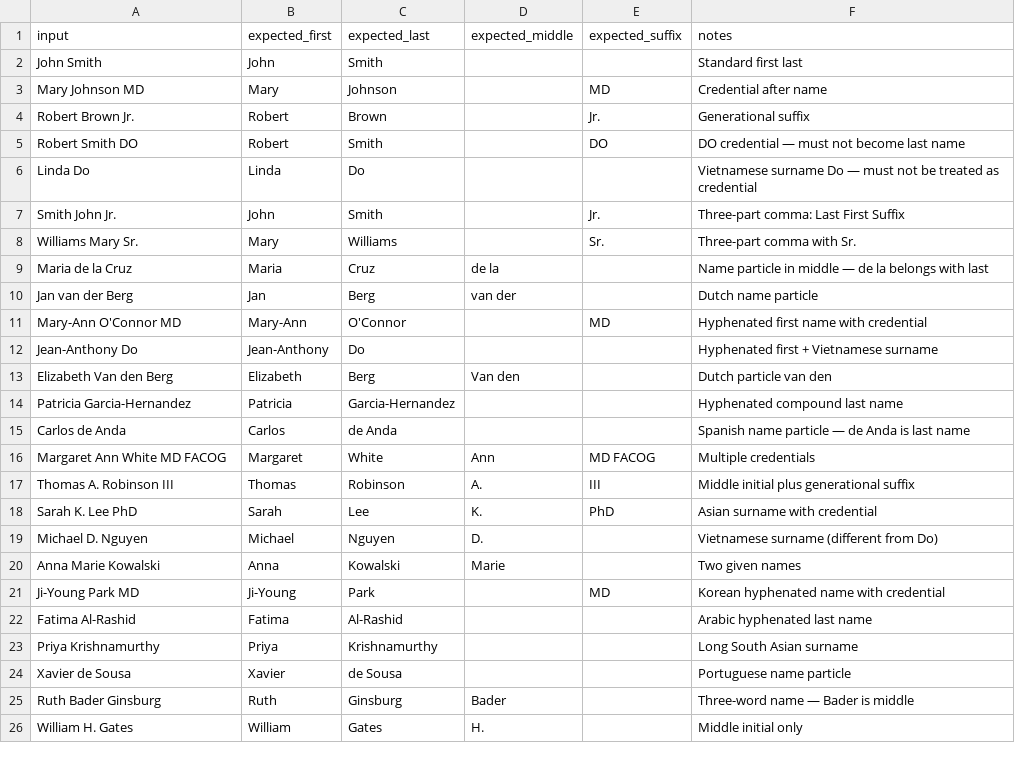
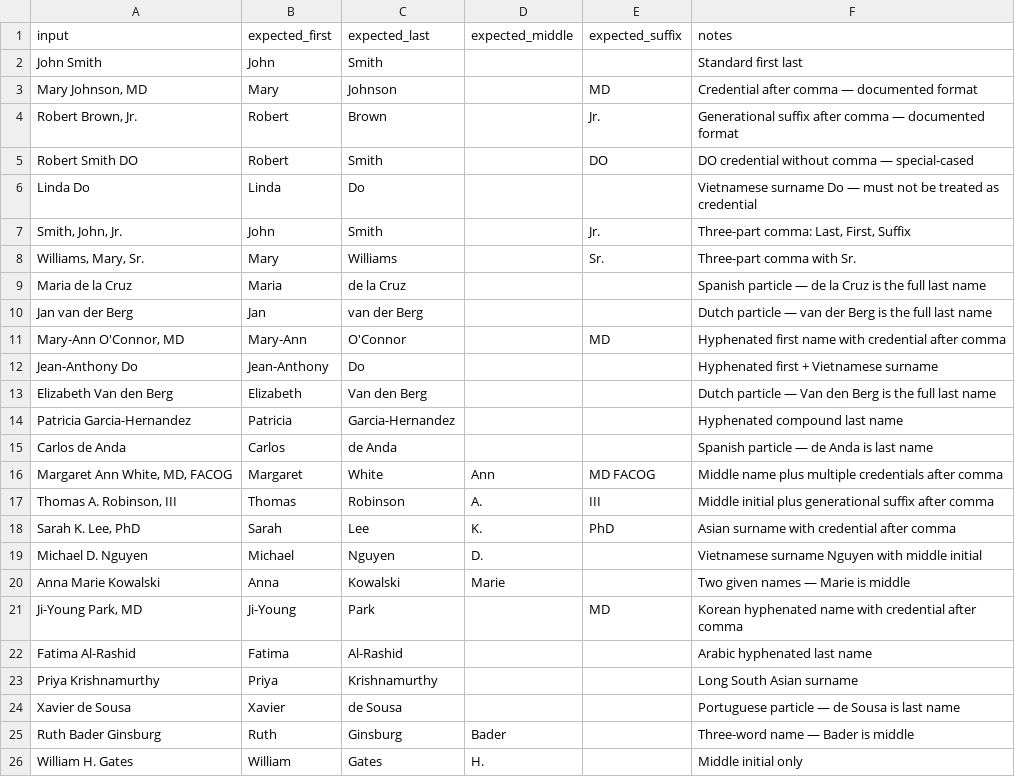
Before and after one commit to mufflyt/tyler, a CSV file: inst/extdata/name_benchmark_corpus.csv, drawn as a sheet; only a part is shown; the diff covers the shown part only.

```diff
--- a/inst/extdata/name_benchmark_corpus.csv
+++ b/inst/extdata/name_benchmark_corpus.csv
@@ -3,3 +3,3 @@ John Smith,John,Smith,,,"Standard first last"
-Mary Johnson MD,Mary,Johnson,,MD,"Credential after name"
-Robert Brown Jr.,Robert,Brown,,Jr.,"Generational suffix"
-Robert Smith DO,Robert,Smith,,DO,"DO credential — must not become last name"
+"Mary Johnson, MD",Mary,Johnson,,MD,Credential after comma — documented format
+"Robert Brown, Jr.",Robert,Brown,,Jr.,Generational suffix after comma — documented format
+Robert Smith DO,Robert,Smith,,DO,DO credential without comma — special-cased
@@ -7,5 +7,5 @@ Linda Do,Linda,Do,,,"Vietnamese surname Do — must not be treated as credential
-Smith John Jr.,John,Smith,,Jr.,"Three-part comma: Last First Suffix"
-Williams Mary Sr.,Mary,Williams,,Sr.,"Three-part comma with Sr."
-Maria de la Cruz,Maria,Cruz,de la,,"Name particle in middle — de la belongs with last"
-Jan van der Berg,Jan,Berg,van der,,"Dutch name particle"
-Mary-Ann O'Connor MD,Mary-Ann,O'Connor,,MD,"Hyphenated first name with credential"
+"Smith, John, Jr.",John,Smith,,Jr.,"Three-part comma: Last, First, Suffix"
+"Williams, Mary, Sr.",Mary,Williams,,Sr.,Three-part comma with Sr.
+Maria de la Cruz,Maria,de la Cruz,,,Spanish particle — de la Cruz is the full last name
+Jan van der Berg,Jan,van der Berg,,,Dutch particle — van der Berg is the full last name
+"Mary-Ann O'Connor, MD",Mary-Ann,O'Connor,,MD,Hyphenated first name with credential after comma
@@ -13 +13 @@ Jean-Anthony Do,Jean-Anthony,Do,,,"Hyphenated first + Vietnamese surname"
-Elizabeth Van den Berg,Elizabeth,Berg,Van den,,"Dutch particle van den"
+Elizabeth Van den Berg,Elizabeth,Van den Berg,,,Dutch particle — Van den Berg is the full last name
@@ -15,7 +15,7 @@ Patricia Garcia-Hernandez,Patricia,Garcia-Hernandez,,,"Hyphenated compound last
-Carlos de Anda,Carlos,de Anda,,,"Spanish name particle — de Anda is last name"
-Margaret Ann White MD FACOG,Margaret,White,Ann,MD FACOG,"Multiple credentials"
-Thomas A. Robinson III,Thomas,Robinson,A.,III,"Middle initial plus generational suffix"
-Sarah K. Lee PhD,Sarah,Lee,K.,PhD,"Asian surname with credential"
-Michael D. Nguyen,Michael,Nguyen,D.,"","Vietnamese surname (different from Do)"
-Anna Marie Kowalski,Anna,Kowalski,Marie,,"Two given names"
-Ji-Young Park MD,Ji-Young,Park,,MD,"Korean hyphenated name with credential"
+Carlos de Anda,Carlos,de Anda,,,Spanish particle — de Anda is last name
+"Margaret Ann White, MD, FACOG",Margaret,White,Ann,MD FACOG,Middle name plus multiple credentials after comma
+"Thomas A. Robinson, III",Thomas,Robinson,A.,III,Middle initial plus generational suffix after comma
+"Sarah K. Lee, PhD",Sarah,Lee,K.,PhD,Asian surname with credential after comma
+Michael D. Nguyen,Michael,Nguyen,D.,,Vietnamese surname Nguyen with middle initial
+Anna Marie Kowalski,Anna,Kowalski,Marie,,Two given names — Marie is middle
+"Ji-Young Park, MD",Ji-Young,Park,,MD,Korean hyphenated name with credential after comma
@@ -24 +24 @@ Priya Krishnamurthy,Priya,Krishnamurthy,,,"Long South Asian surname"
-Xavier de Sousa,Xavier,de Sousa,,,"Portuguese name particle"
+Xavier de Sousa,Xavier,de Sousa,,,Portuguese particle — de Sousa is last name
```
Also changed, not shown: 1 added row, 1 removed row and 5 edited cells elsewhere in this file, 4 other files.
